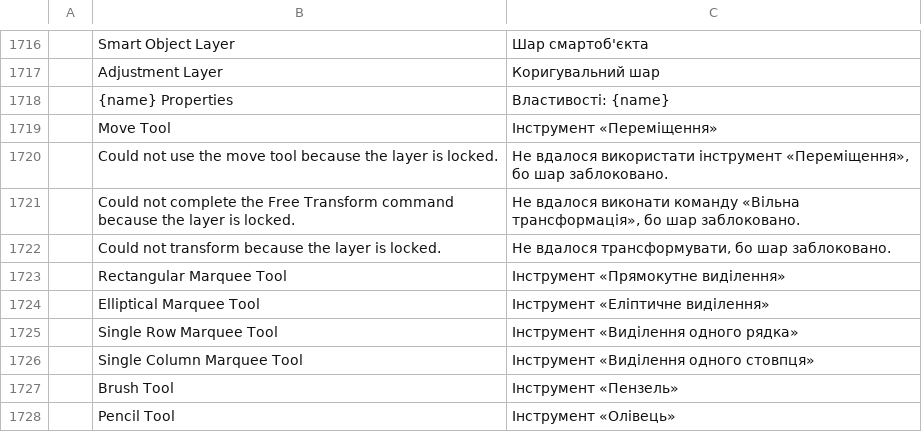
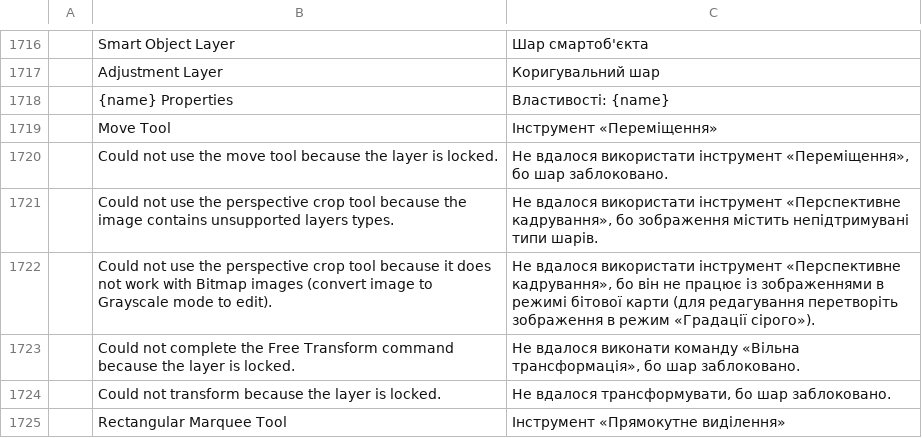
Before and after one commit to CD-Xbow/pc-pro, a TSV file: crates/ui-egui/src/i18n/uk.tsv, drawn as a sheet; only a part is shown, gaps mark what is left out; the shorter side is filled out with more unchanged rows.

```diff
--- a/crates/ui-egui/src/i18n/uk.tsv
+++ b/crates/ui-egui/src/i18n/uk.tsv
@@ -1720,2 +1720,4 @@
 	Could not use the move tool because the layer is locked.	Не вдалося використати інструмент «Переміщення», бо шар заблоковано.
+	Could not use the perspective crop tool because the image contains unsupported layers types.	Не вдалося використати інструмент «Перспективне кадрування», бо зображення містить непідтримувані типи шарів.
+	Could not use the perspective crop tool because it does not work with Bitmap images (convert image to Grayscale mode to edit).	Не вдалося використати інструмент «Перспективне кадрування», бо він не працює із зображеннями в режимі бітової карти (для редагування перетворіть зображення в режим «Градації сірого»).
 	Could not complete the Free Transform command because the layer is locked.	Не вдалося виконати команду «Вільна трансформація», бо шар заблоковано.
```
Also changed, not shown: crates/ui-egui/src/i18n/hi.tsv, crates/ui-egui/src/i18n/ka.tsv, 32 other files.
